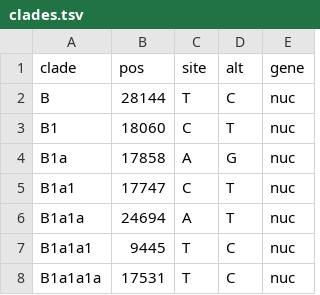
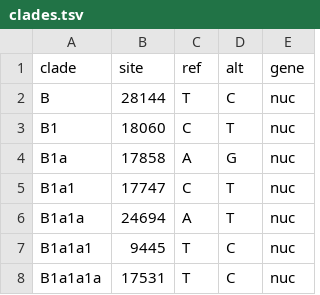
Before and after one commit to hivlab/sarscov2-epidemiology, a TSV file: config/clades.tsv, drawn as a sheet; only a part is shown.

Commit message:
fixed clades, finally

```diff
--- a/config/clades.tsv
+++ b/config/clades.tsv
@@ -1,2 +1,2 @@
-clade	pos	site	alt	gene
+clade	site	ref	alt	gene
 B	28144	T	C	nuc
```
